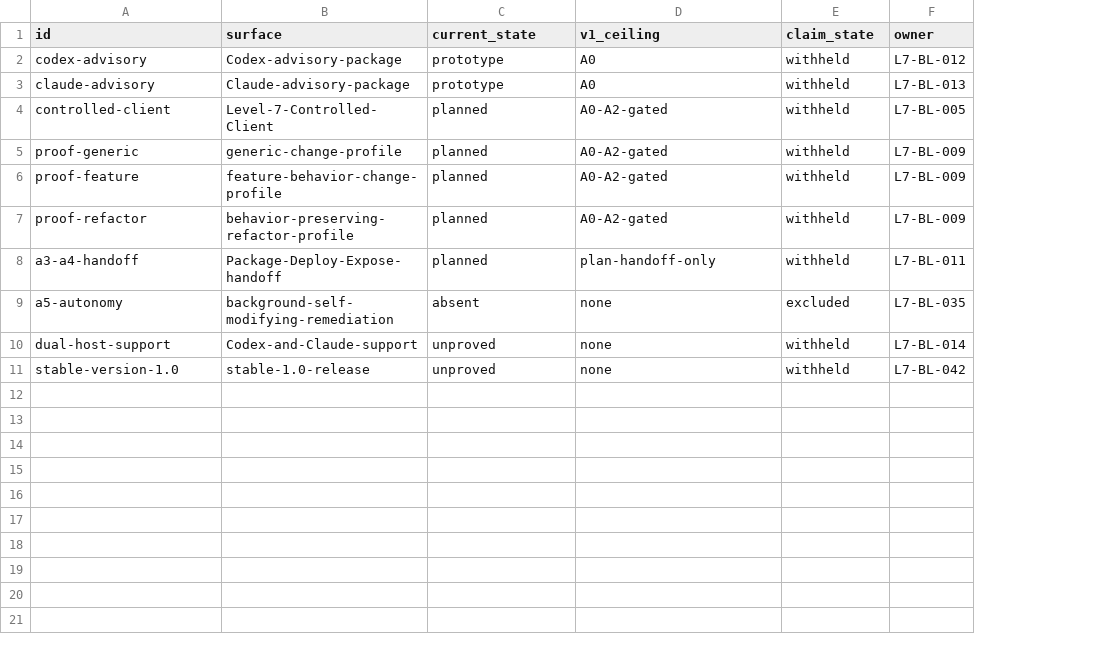
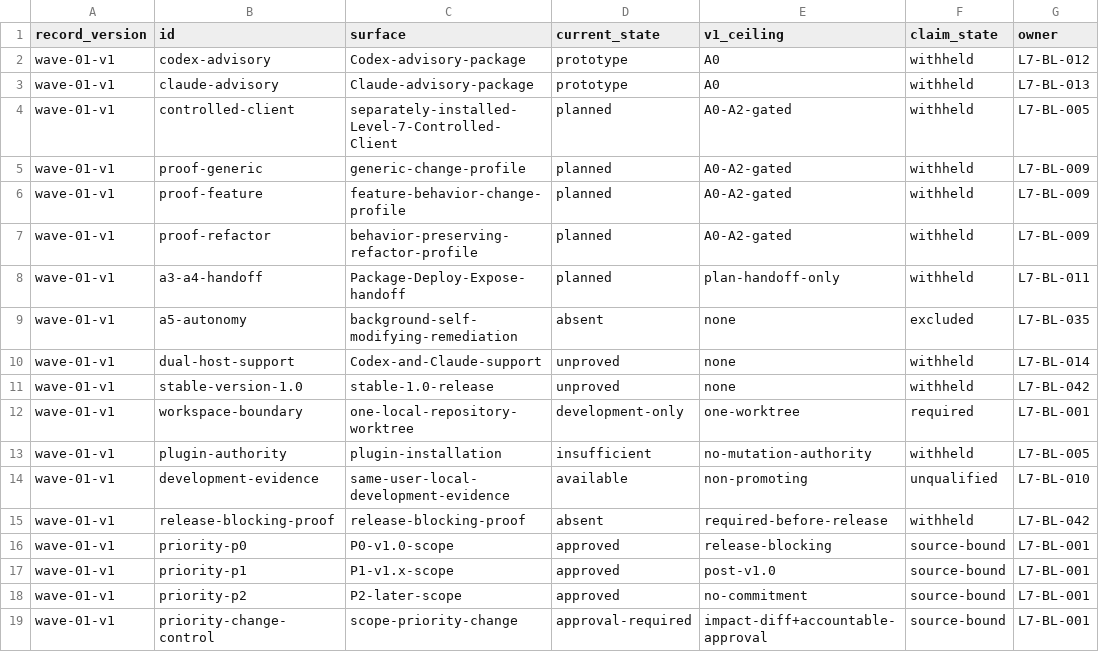
Before and after one commit to addressanup/level7-dev-loop, a TSV file: harness/support-matrix.tsv, drawn as a sheet; addresses are those after the commit; the diff names each change by its address in the sheet, - before the commit and + after, or states it on an @@ line.

Commit message:
fix(audit-AUD-W01-003): complete claim boundary record

```diff
--- a/harness/support-matrix.tsv
+++ b/harness/support-matrix.tsv
+column A (record_version), rows 2-11: all wave-01-v1
-C4 (surface): Level-7-Controlled-Client
+C4 (surface): separately-installed-Level-7-Controlled-Client
+row 12: wave-01-v1 | workspace-boundary | one-local-repository-worktree | development-only | one-worktree | required | L7-BL-001
+row 13: wave-01-v1 | plugin-authority | plugin-installation | insufficient | no-mutation-authority | withheld | L7-BL-005
+row 14: wave-01-v1 | development-evidence | same-user-local-development-evidence | available | non-promoting | unqualified | L7-BL-010
+row 15: wave-01-v1 | release-blocking-proof | release-blocking-proof | absent | required-before-release | withheld | L7-BL-042
+row 16: wave-01-v1 | priority-p0 | P0-v1.0-scope | approved | release-blocking | source-bound | L7-BL-001
+row 17: wave-01-v1 | priority-p1 | P1-v1.x-scope | approved | post-v1.0 | source-bound | L7-BL-001
+row 18: wave-01-v1 | priority-p2 | P2-later-scope | approved | no-commitment | source-bound | L7-BL-001
+row 19: wave-01-v1 | priority-change-control | scope-priority-change | approval-required | impact-diff+accountable-approval | source-bound | L7-BL-001
```
Also changed, not shown: 3 other files.
